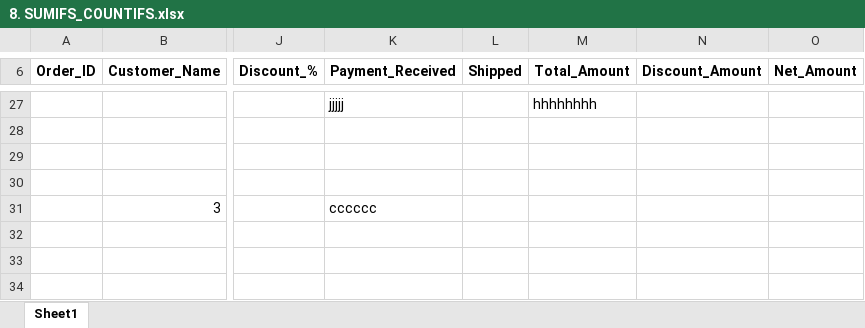
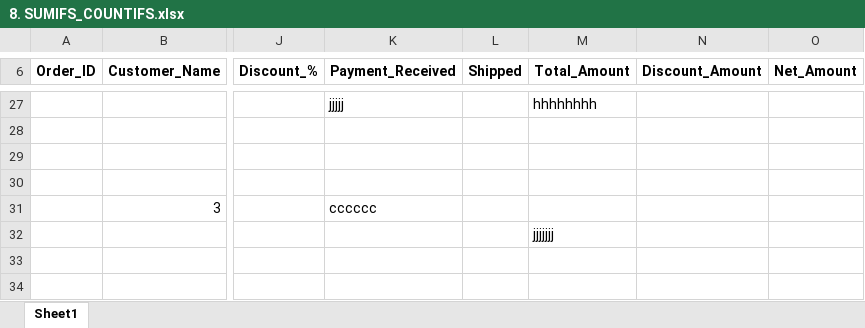
Before and after one commit to 708vipin/MS-Excel_Learning_Journey, an Excel workbook: 8. SUMIFS_COUNTIFS.xlsx, sheet Sheet1, drawn as a sheet; only a part is shown, gaps mark what is left out; values as stored, in another font and other column widths than the file's, no borders; charts and pictures and table styles not drawn; the diff names each change by its address in the sheet, - before the commit and + after, or states it on an @@ line.

Commit message:
edit

```diff
--- a/8. SUMIFS_COUNTIFS.xlsx (sheet Sheet1)
+++ b/8. SUMIFS_COUNTIFS.xlsx (sheet Sheet1)
-M32 (Total_Amount): (empty)
+M32 (Total_Amount): jjjjjjj
```
